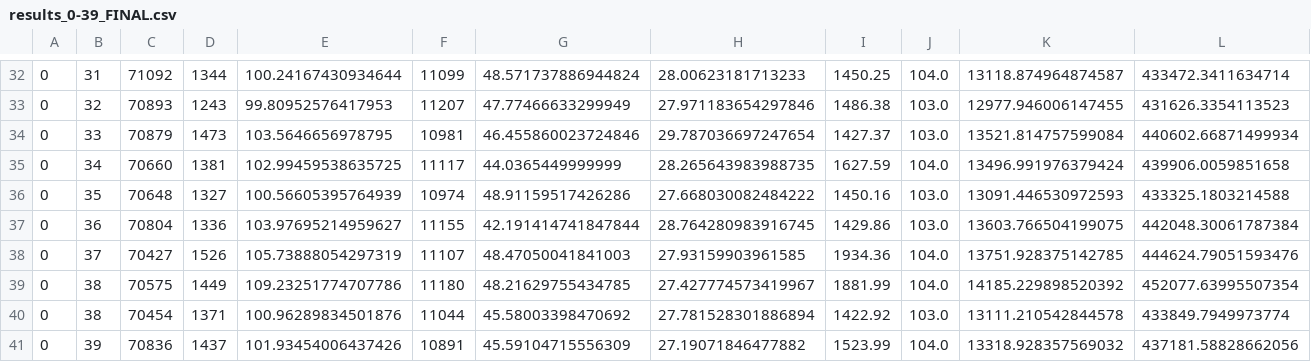
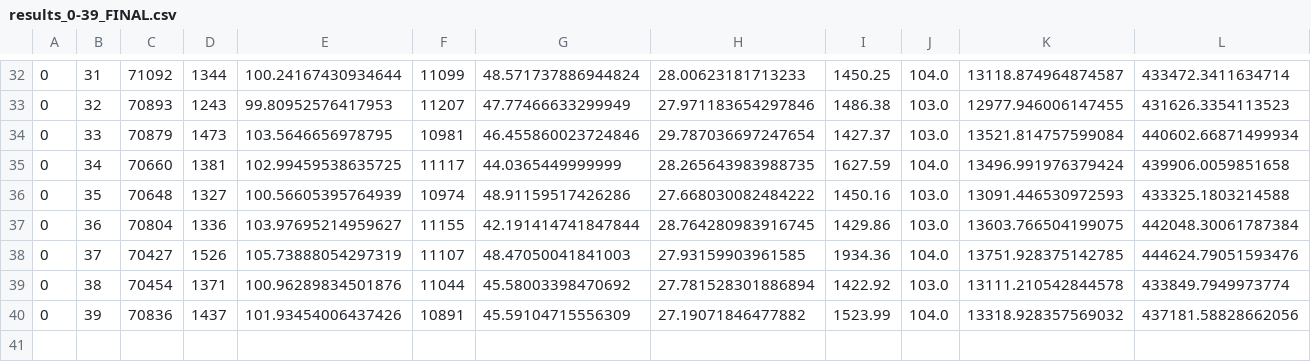
Before and after one commit to pchivaru/utils, a CSV file: results_0-39_FINAL.csv, drawn as a sheet; only a part is shown, gaps mark what is left out; rows hold the shown columns only; the diff names each change by its address in the sheet, - before the commit and + after, or states it on an @@ line.

Commit message:
Update results_0-39_FINAL.csv

```diff
--- a/results_0-39_FINAL.csv
+++ b/results_0-39_FINAL.csv
-row 39: 0 | 38 | 70575 | 1449 | 109.23251774707786 | 11180 | 48.21629755434785 | 27.427774573419967 | 1881.99 | 104.0 | 14185.229898520392 | 452077.63995507354
```
